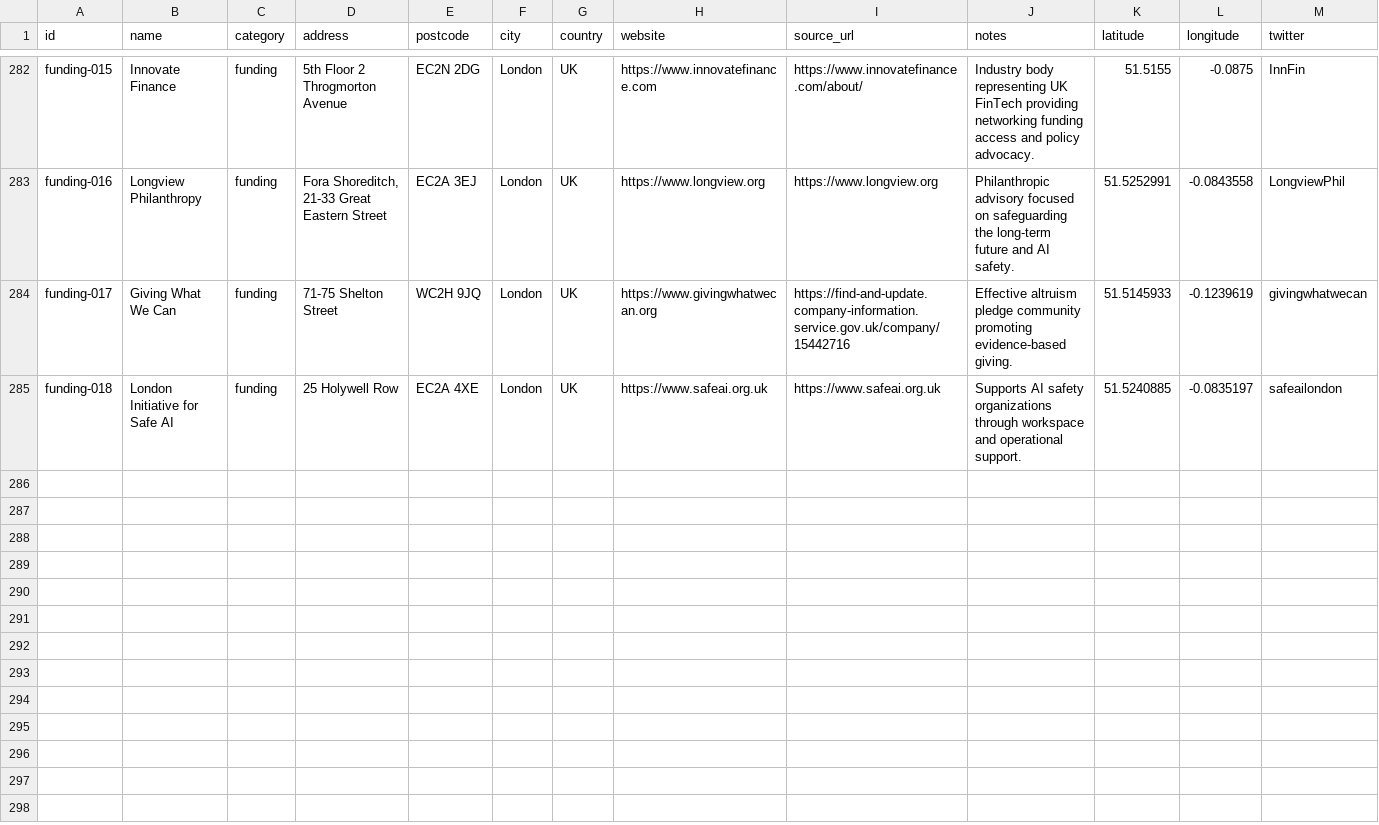
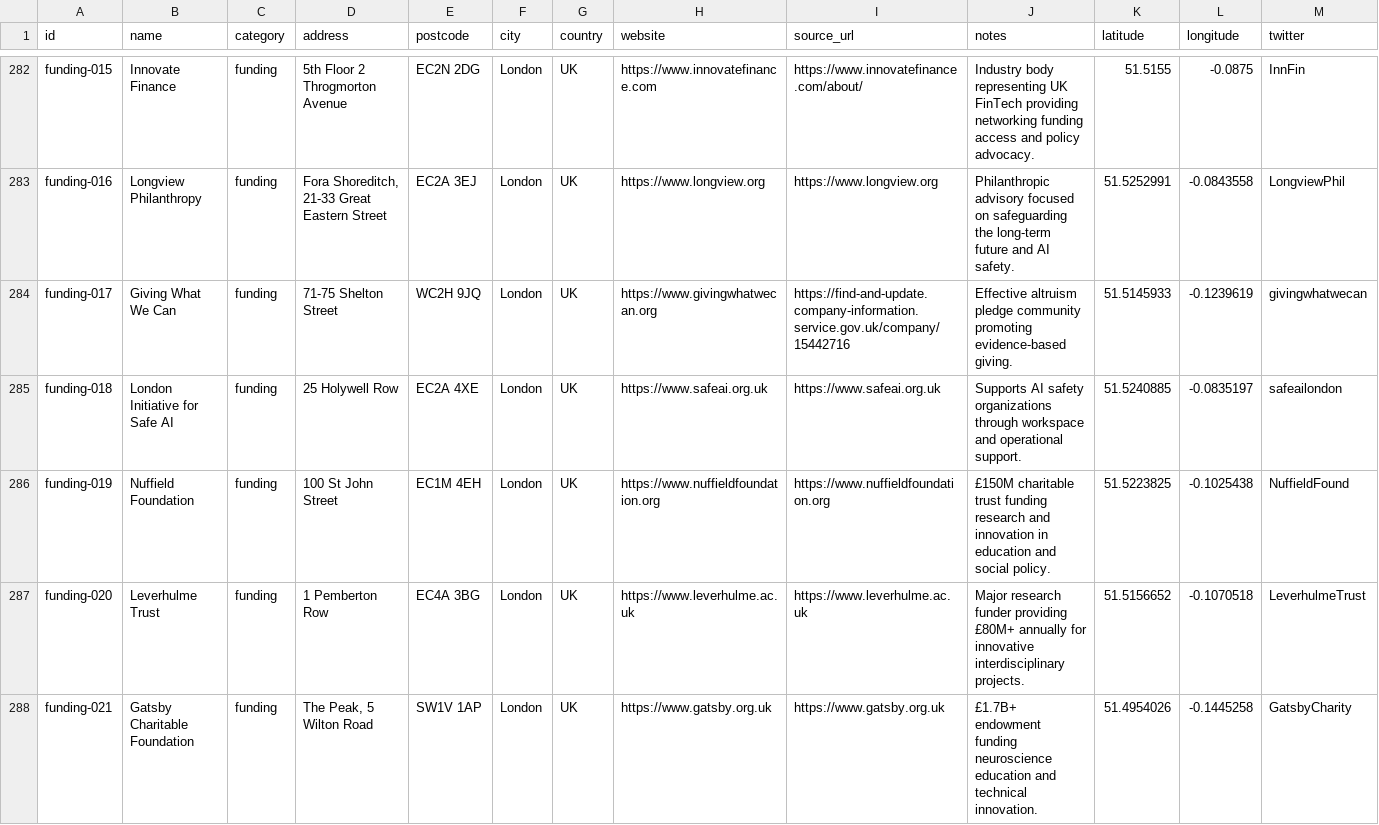
Before and after one commit to b1rdmania/londonmaxxxing.com, a CSV file: data/ecosystem.csv, drawn as a sheet; only a part is shown, gaps mark what is left out.

```diff
--- a/data/ecosystem.csv
+++ b/data/ecosystem.csv
@@ -285 +285,4 @@ funding-017,Giving What We Can,funding,71-75 Shelton Street,WC2H 9JQ,London,UK,h
 funding-018,London Initiative for Safe AI,funding,25 Holywell Row,EC2A 4XE,London,UK,https://www.safeai.org.uk,https://www.safeai.org.uk,Supports AI safety organizations through workspace and operational support.,51.5240885,-0.0835197,safeailondon
+funding-019,Nuffield Foundation,funding,100 St John Street,EC1M 4EH,London,UK,https://www.nuffieldfoundation.org,https://www.nuffieldfoundation.org,£150M charitable trust funding research and innovation in education and social policy.,51.5223825,-0.1025438,NuffieldFound
+funding-020,Leverhulme Trust,funding,1 Pemberton Row,EC4A 3BG,London,UK,https://www.leverhulme.ac.uk,https://www.leverhulme.ac.uk,Major research funder providing £80M+ annually for innovative interdisciplinary projects.,51.5156652,-0.1070518,LeverhulmeTrust
+funding-021,Gatsby Charitable Foundation,funding,"The Peak, 5 Wilton Road",SW1V 1AP,London,UK,https://www.gatsby.org.uk,https://www.gatsby.org.uk,£1.7B+ endowment funding neuroscience education and technical innovation.,51.4954026,-0.1445258,GatsbyCharity
```
